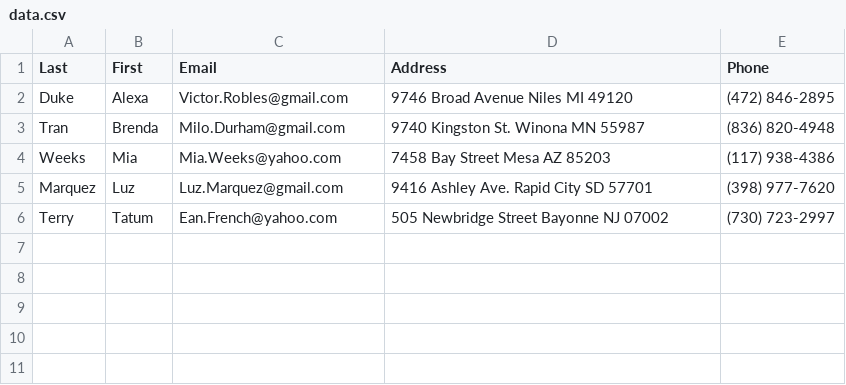
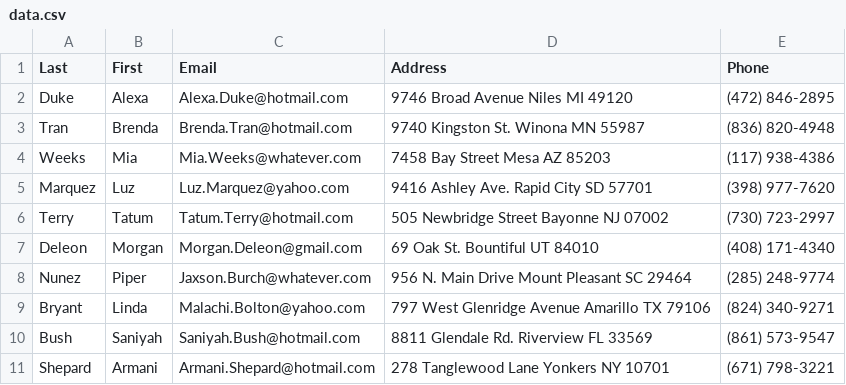
Before and after one commit to johnverber/python-data-generator, a CSV file: data.csv, drawn as a sheet.

```diff
--- a/data.csv
+++ b/data.csv
@@ -1,6 +1,11 @@
 Last,First,Email,Address,Phone
-Duke,Alexa,Victor.Robles@gmail.com,9746 Broad Avenue  Niles MI 49120,(472) 846-2895
-Tran,Brenda,Milo.Durham@gmail.com,9740 Kingston St.  Winona MN 55987,(836) 820-4948
-Weeks,Mia,Mia.Weeks@yahoo.com,7458 Bay Street  Mesa AZ 85203,(117) 938-4386
-Marquez,Luz,Luz.Marquez@gmail.com,9416 Ashley Ave.  Rapid City SD 57701,(398) 977-7620
-Terry,Tatum,Ean.French@yahoo.com,505 Newbridge Street  Bayonne NJ 07002,(730) 723-2997
+Duke,Alexa,Alexa.Duke@hotmail.com,9746 Broad Avenue  Niles MI 49120,(472) 846-2895
+Tran,Brenda,Brenda.Tran@hotmail.com,9740 Kingston St.  Winona MN 55987,(836) 820-4948
+Weeks,Mia,Mia.Weeks@whatever.com,7458 Bay Street  Mesa AZ 85203,(117) 938-4386
+Marquez,Luz,Luz.Marquez@yahoo.com,9416 Ashley Ave.  Rapid City SD 57701,(398) 977-7620
+Terry,Tatum,Tatum.Terry@hotmail.com,505 Newbridge Street  Bayonne NJ 07002,(730) 723-2997
+Deleon,Morgan,Morgan.Deleon@gmail.com,69 Oak St.  Bountiful UT 84010,(408) 171-4340
+Nunez,Piper,Jaxson.Burch@whatever.com,956 N. Main Drive  Mount Pleasant SC 29464,(285) 248-9774
+Bryant,Linda,Malachi.Bolton@yahoo.com,797 West Glenridge Avenue  Amarillo TX 79106,(824) 340-9271
+Bush,Saniyah,Saniyah.Bush@hotmail.com,8811 Glendale Rd.  Riverview FL 33569,(861) 573-9547
+Shepard,Armani,Armani.Shepard@hotmail.com,278 Tanglewood Lane  Yonkers NY 10701,(671) 798-3221
```
Also changed, not shown: 3 other files.
